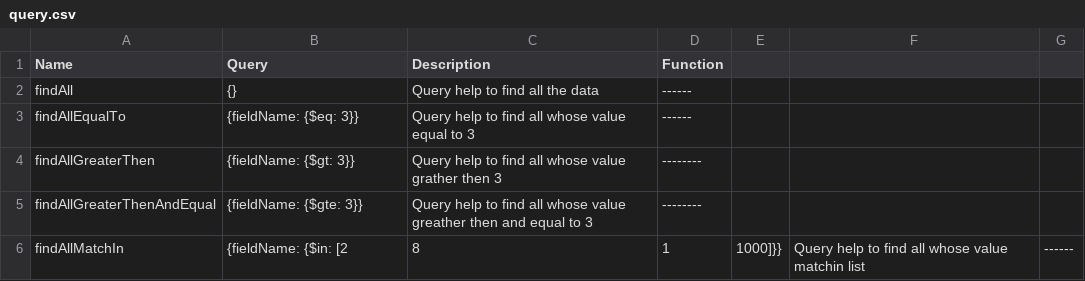
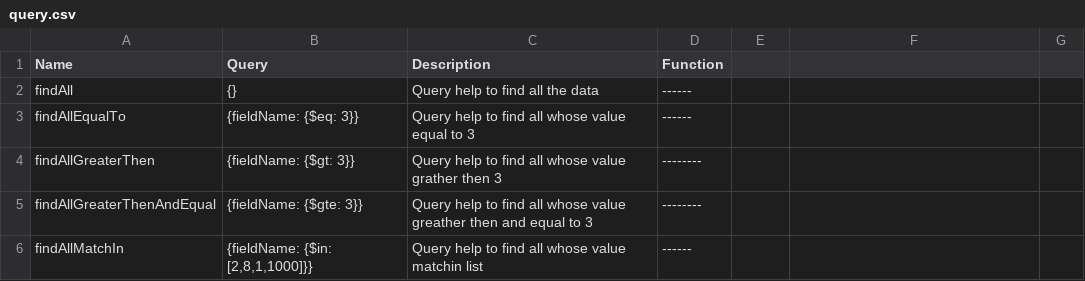
Before and after one commit to NABEEL-AHMED-JAMIL/Fserver, a CSV file: query.csv, drawn as a sheet.

Commit message:
Update query.csv

```diff
--- a/query.csv
+++ b/query.csv
@@ -5,2 +5,2 @@ findAllGreaterThen,{fieldName: {$gt: 3}},Query help to find all whose value grat
 findAllGreaterThenAndEqual,{fieldName: {$gte: 3}},Query help to find all whose value greather then and equal to 3, --------
-findAllMatchIn,{fieldName: {$in: [2,8,1,1000]}},Query help to find all whose value matchin list, ------
+findAllMatchIn,"{fieldName: {$in: [2,8,1,1000]}}",Query help to find all whose value matchin list, ------
```
